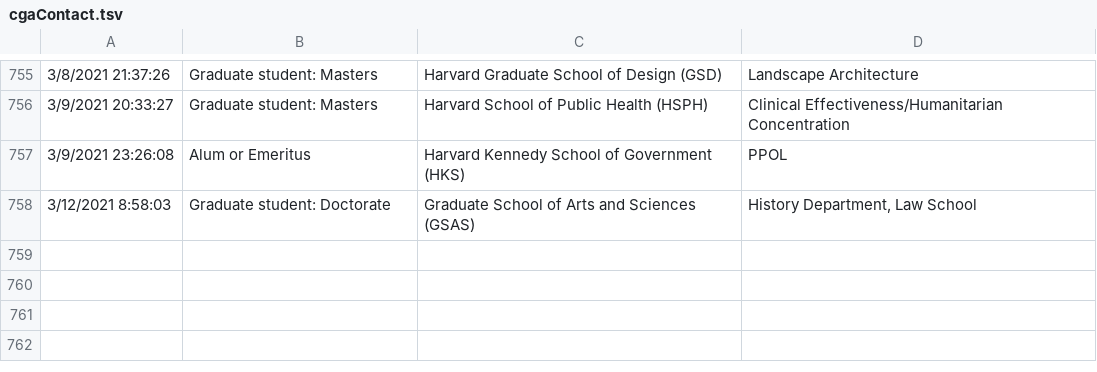
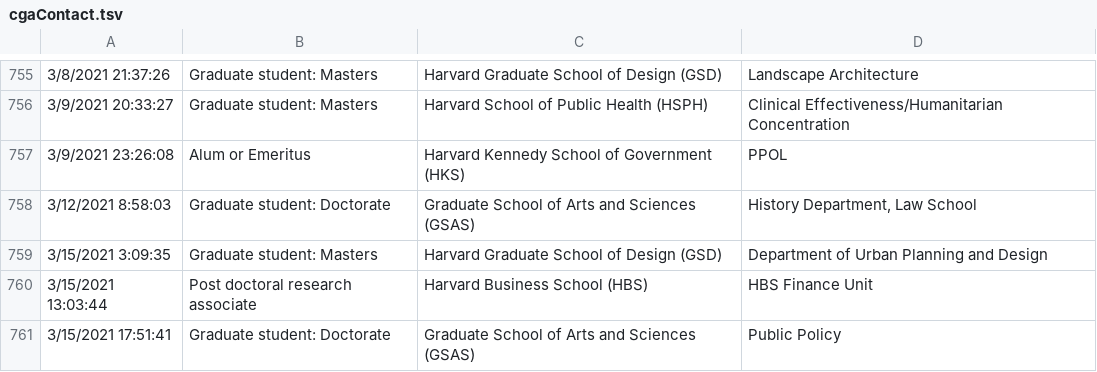
Before and after one commit to IQSS/iqss-metrics-dashboard, a TSV file: assets/data/cgaContact.tsv, drawn as a sheet; only a part is shown, gaps mark what is left out; the diff names each change by its address in the sheet, - before the commit and + after, or states it on an @@ line.

```diff
--- a/assets/data/cgaContact.tsv
+++ b/assets/data/cgaContact.tsv
+row 759: 3/15/2021 3:09:35 | Graduate student: Masters | Harvard Graduate School of Design (GSD) | Department of Urban Planning and Design
+row 760: 3/15/2021 13:03:44 | Post doctoral research associate | Harvard Business School (HBS) | HBS Finance Unit
+row 761: 3/15/2021 17:51:41 | Graduate student: Doctorate | Graduate School of Arts and Sciences (GSAS) | Public Policy
```
Also changed, not shown: assets/data/cgaEventRegistration.tsv, assets/data/cgaGISApplication.tsv, 6 other files.
